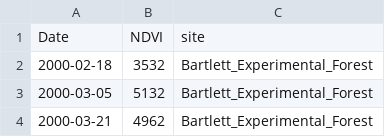
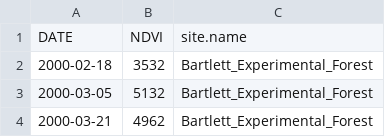
Before and after one commit to gopalpenny/ameriflux_analysis, a CSV file: data/format/MODIS_NDVI.csv, drawn as a sheet; only a part is shown; removed rows and columns are numbered as before the commit, all else as after; the diff names each change by its address in the sheet, - before the commit and + after, or states it on an @@ line.

Commit message:
include NDVI and NDVI_interp in ameriflux_modis data

```diff
--- a/data/format/MODIS_NDVI.csv
+++ b/data/format/MODIS_NDVI.csv
-row 1: Date | NDVI | site
+row 1: DATE | NDVI | site.name
```
Also changed, not shown: 4 other files.
